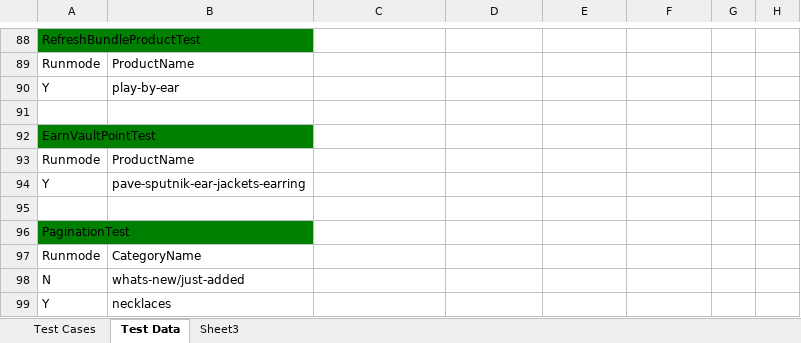
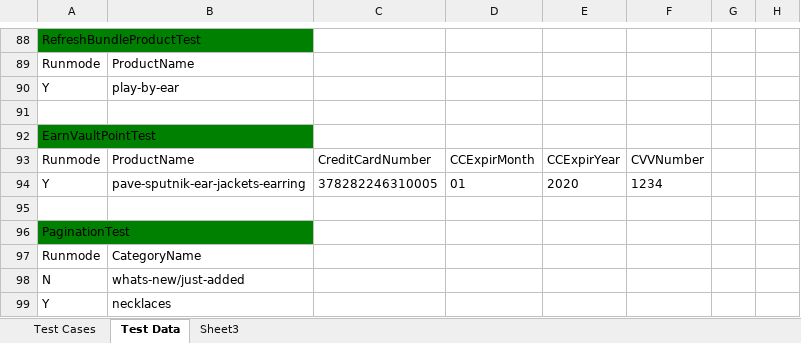
Before and after one commit to baublebar-qa/BaublebarTest, an Excel workbook: src/com/baublebar/data/TestCases.xlsx, sheet Test Data, drawn as a sheet; only a part is shown, gaps mark what is left out; values as stored, in another font and other column widths than the file's, no borders; the diff names each change by its address in the sheet, - before the commit and + after, or states it on an @@ line.

```diff
--- a/src/com/baublebar/data/TestCases.xlsx (sheet Test Data)
+++ b/src/com/baublebar/data/TestCases.xlsx (sheet Test Data)
-C93: (empty)
+C93: CreditCardNumber
-D93: (empty)
+D93: CCExpirMonth
-E93: (empty)
+E93: CCExpirYear
-F93: (empty)
+F93: CVVNumber
-C94: (empty)
+C94: 378282246310005
-D94: (empty)
+D94: 01
-E94: (empty)
+E94: 2020
-F94: (empty)
+F94: 1234
```
Also changed, not shown: 3 other files.
